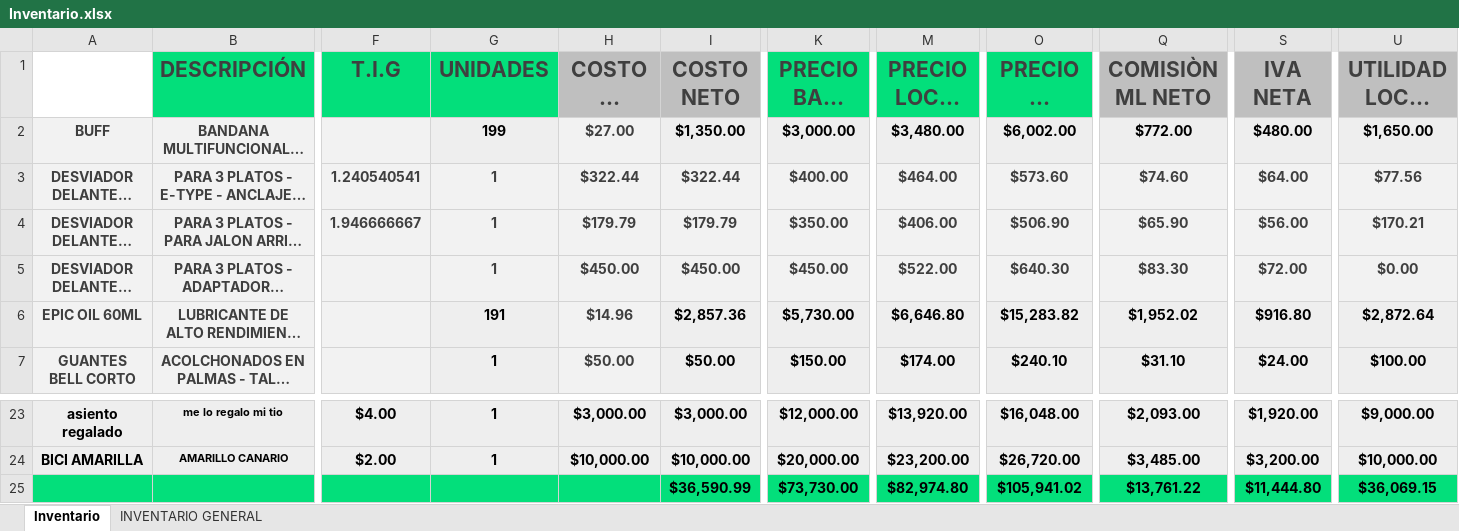
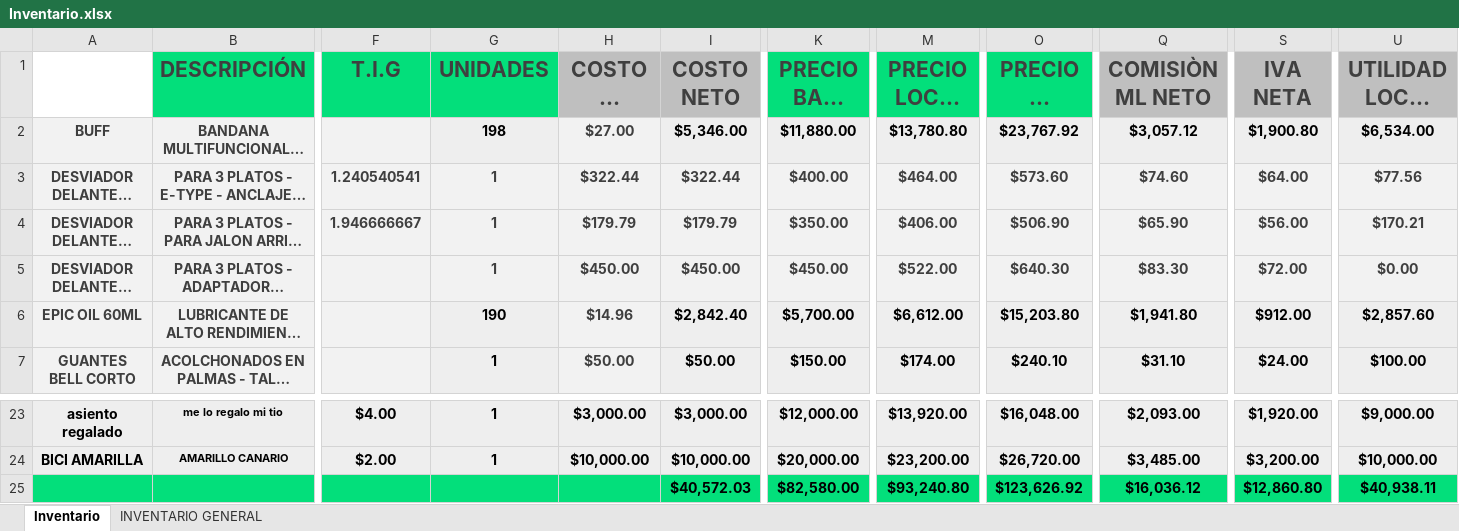
Before and after one commit to Alisbasa/EPIC-MOUNTAIN-SYSTEM, an Excel workbook: JavaApplication19/src/excel/Inventario.xlsx, sheet Inventario, drawn as a sheet; only a part is shown, gaps mark what is left out; long unchanged cells end in …; values as stored, in another font and other column widths than the file's, no borders; charts and pictures not drawn; removed rows and columns are numbered as before the commit, all else as after; rows hold the shown columns only; the diff names each change by its address in the sheet, - before the commit and + after, or states it on an @@ line.

```diff
--- a/JavaApplication19/src/excel/Inventario.xlsx (sheet Inventario)
+++ b/JavaApplication19/src/excel/Inventario.xlsx (sheet Inventario)
-G2 (UNIDADES): 199
+G2 (UNIDADES): 198
-I2 (COSTO NETO): $1,350.00
+I2 (COSTO NETO): $5,346.00
-K2 (PRECIO BASE NETO): $3,000.00
+K2 (PRECIO BASE NETO): $11,880.00
-M2 (PRECIO LOCAL NETO): $3,480.00
+M2 (PRECIO LOCAL NETO): $13,780.80
-O2 (PRECIO ML NETO): $6,002.00
+O2 (PRECIO ML NETO): $23,767.92
-Q2 (COMISIÒN ML NETO): $772.00
+Q2 (COMISIÒN ML NETO): $3,057.12
-S2 (IVA NETA): $480.00
+S2 (IVA NETA): $1,900.80
-U2 (UTILIDAD LOCAL NETA): $1,650.00
+U2 (UTILIDAD LOCAL NETA): $6,534.00
-G6 (UNIDADES): 191
+G6 (UNIDADES): 190
-I6 (COSTO NETO): $2,857.36
+I6 (COSTO NETO): $2,842.40
-K6 (PRECIO BASE NETO): $5,730.00
+K6 (PRECIO BASE NETO): $5,700.00
-M6 (PRECIO LOCAL NETO): $6,646.80
+M6 (PRECIO LOCAL NETO): $6,612.00
-O6 (PRECIO ML NETO): $15,283.82
+O6 (PRECIO ML NETO): $15,203.80
-Q6 (COMISIÒN ML NETO): $1,952.02
+Q6 (COMISIÒN ML NETO): $1,941.80
-S6 (IVA NETA): $916.80
+S6 (IVA NETA): $912.00
-U6 (UTILIDAD LOCAL NETA): $2,872.64
+U6 (UTILIDAD LOCAL NETA): $2,857.60
-row 25:  |  |  |  |  | $36,590.99 | $73,730.00 | $82,974.80 | $105,941.02 | $13,761.22 | $11,444.80 | $36,069.15
+row 25:  |  |  |  |  | $40,572.03 | $82,580.00 | $93,240.80 | $123,626.92 | $16,036.12 | $12,860.80 | $40,938.11
```
Also changed, not shown: JavaApplication19/src/excel/LibrosContables.xlsx, JavaApplication19/src/excel/Ventas.xlsx, 4 other files.
